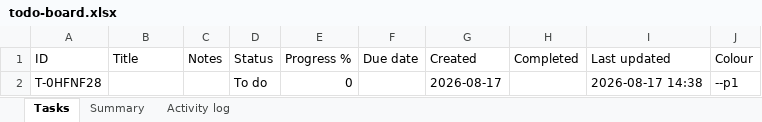
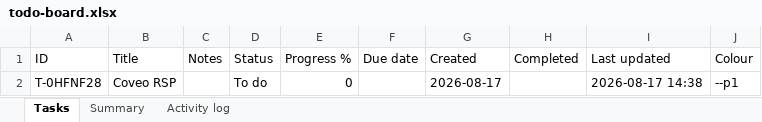
Before and after one commit to akshay0828/To-Do, an Excel workbook: todo-board.xlsx, sheet Tasks, drawn as a sheet; values as stored, in another font and other column widths than the file's, no borders; the diff names each change by its address in the sheet, - before the commit and + after, or states it on an @@ line.

```diff
--- a/todo-board.xlsx (sheet Tasks)
+++ b/todo-board.xlsx (sheet Tasks)
-B2 (Title): (empty)
+B2 (Title): Coveo RSP
```
Also changed, not shown: sheet Activity log.
